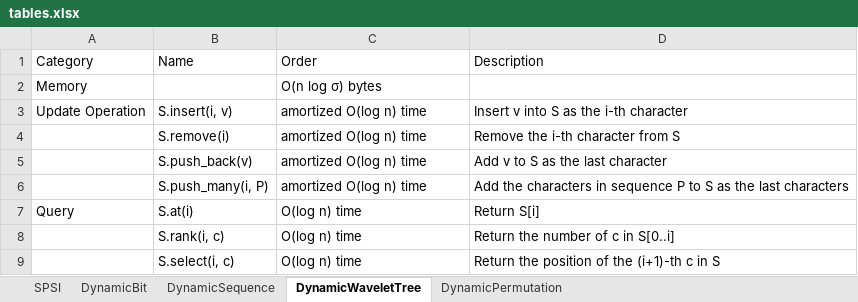
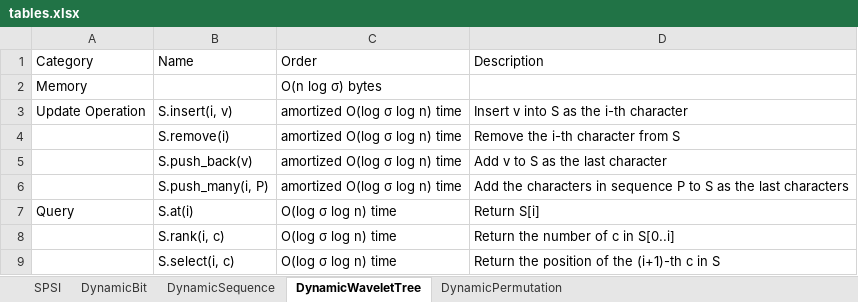
Before and after one commit to TNishimoto/b_tree_plus_alpha, an Excel workbook: misc/tables.xlsx, sheet DynamicWaveletTree, drawn as a sheet; values as stored, in another font and other column widths than the file's, no borders; the diff names each change by its address in the sheet, - before the commit and + after, or states it on an @@ line.

```diff
--- a/misc/tables.xlsx (sheet DynamicWaveletTree)
+++ b/misc/tables.xlsx (sheet DynamicWaveletTree)
-C3:C6 (Order): amortized O(log n) time
+C3:C6 (Order): amortized O(log σ log n) time
-C7:C9 (Order): O(log n) time
+C7:C9 (Order): O(log σ log n) time
```
Also changed, not shown: 37 other files.
